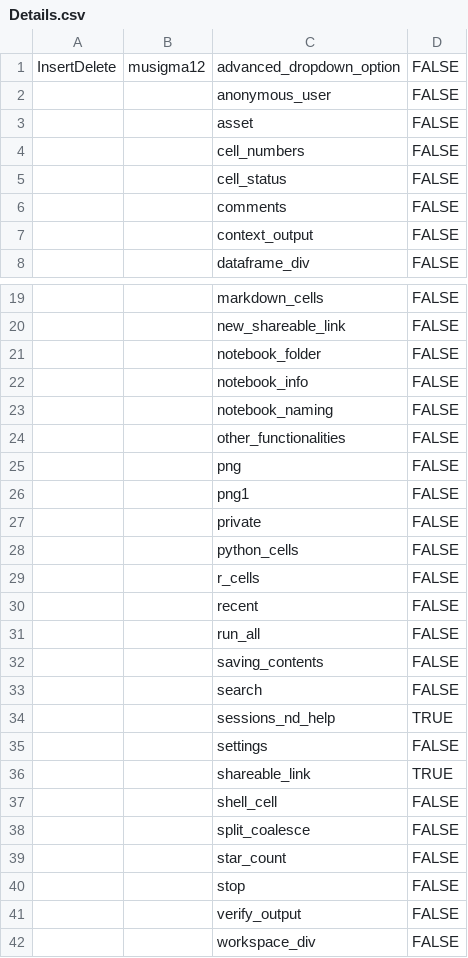
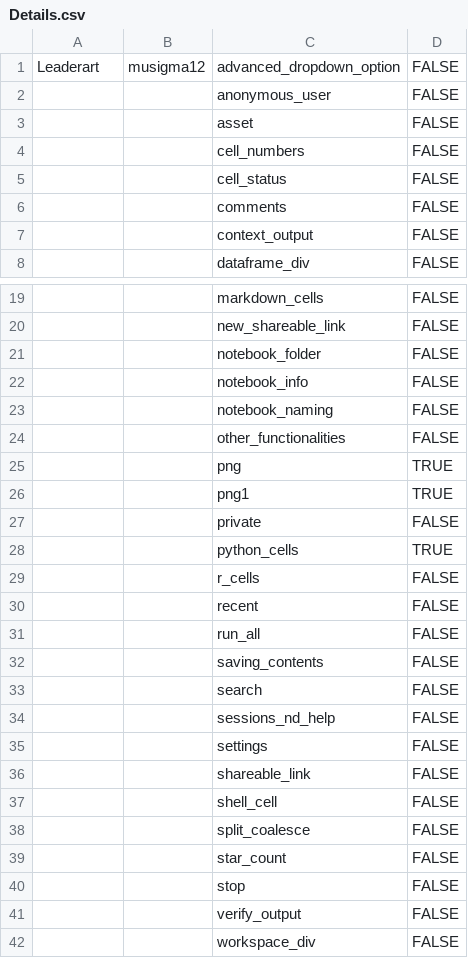
Before and after one commit to prateeknaik/scripts, a CSV file: Automation_Script/testsuites/Details.csv, drawn as a sheet; only a part is shown, gaps mark what is left out.

```diff
--- a/Automation_Script/testsuites/Details.csv
+++ b/Automation_Script/testsuites/Details.csv
@@ -1,2 +1,2 @@
-InsertDelete,musigma12,advanced_dropdown_option,FALSE
+Leaderart,musigma12,advanced_dropdown_option,FALSE
 ,,anonymous_user,FALSE
@@ -24,6 +24,6 @@ InsertDelete,musigma12,advanced_dropdown_option,FALSE
 ,,other_functionalities,FALSE
-,,png,FALSE
-,,png1,FALSE
+,,png,TRUE
+,,png1,TRUE
 ,,private,FALSE
-,,python_cells,FALSE
+,,python_cells,TRUE
 ,,r_cells,FALSE
@@ -33,5 +33,5 @@ InsertDelete,musigma12,advanced_dropdown_option,FALSE
 ,,search,FALSE
-,,sessions_nd_help,TRUE
+,,sessions_nd_help,FALSE
 ,,settings,FALSE
-,,shareable_link,TRUE
+,,shareable_link,FALSE
 ,,shell_cell,FALSE
```
Also changed, not shown: 12 other files.
